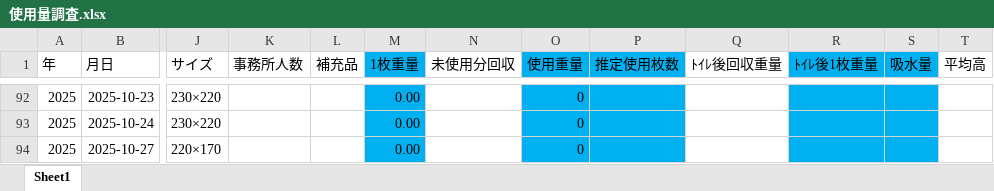
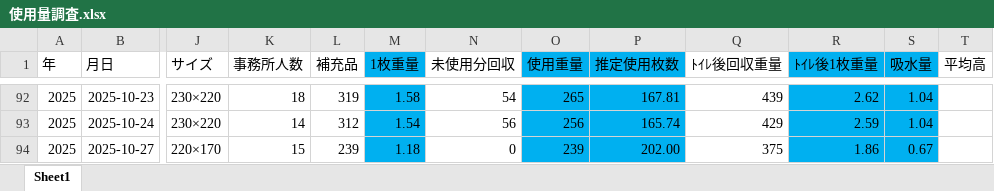
Before and after one commit to bugyou05/paper-towel-cost, an Excel workbook: 使用量調査.xlsx, sheet Sheet1, drawn as a sheet; only a part is shown, gaps mark what is left out; values as stored, in another font and other column widths than the file's, no borders; the diff covers the shown part only; the diff names each change by its address in the sheet, - before the commit and + after, or states it on an @@ line.

```diff
--- a/使用量調査.xlsx (sheet Sheet1)
+++ b/使用量調査.xlsx (sheet Sheet1)
-K92 (事務所人数): (empty)
+K92 (事務所人数): 18
-L92 (補充品): (empty)
+L92 (補充品): 319
-M92 (1枚重量): 0.00
+M92 (1枚重量): 1.58
-N92 (未使用分回収): (empty)
+N92 (未使用分回収): 54
-O92 (使用重量): 0
+O92 (使用重量): 265
-P92 (推定使用枚数): (empty)
+P92 (推定使用枚数): 167.81
-Q92 (ﾄｲﾚ後回収重量): (empty)
+Q92 (ﾄｲﾚ後回収重量): 439
-R92 (ﾄｲﾚ後1枚重量): (empty)
+R92 (ﾄｲﾚ後1枚重量): 2.62
-S92:S93 (吸水量): (empty)
+S92:S93 (吸水量): 1.04
-K93 (事務所人数): (empty)
+K93 (事務所人数): 14
-L93 (補充品): (empty)
+L93 (補充品): 312
-M93 (1枚重量): 0.00
+M93 (1枚重量): 1.54
-N93 (未使用分回収): (empty)
+N93 (未使用分回収): 56
-O93 (使用重量): 0
+O93 (使用重量): 256
-P93 (推定使用枚数): (empty)
+P93 (推定使用枚数): 165.74
-Q93 (ﾄｲﾚ後回収重量): (empty)
+Q93 (ﾄｲﾚ後回収重量): 429
-R93 (ﾄｲﾚ後1枚重量): (empty)
+R93 (ﾄｲﾚ後1枚重量): 2.59
-K94 (事務所人数): (empty)
+K94 (事務所人数): 15
-L94 (補充品): (empty)
+L94 (補充品): 239
-M94 (1枚重量): 0.00
+M94 (1枚重量): 1.18
-N94 (未使用分回収): (empty)
+N94 (未使用分回収): 0
-O94 (使用重量): 0
+O94 (使用重量): 239
-P94 (推定使用枚数): (empty)
+P94 (推定使用枚数): 202.00
-Q94 (ﾄｲﾚ後回収重量): (empty)
+Q94 (ﾄｲﾚ後回収重量): 375
-R94 (ﾄｲﾚ後1枚重量): (empty)
+R94 (ﾄｲﾚ後1枚重量): 1.86
-S94 (吸水量): (empty)
+S94 (吸水量): 0.67
```
Also changed, not shown: 49 edited cells elsewhere in this sheet.
